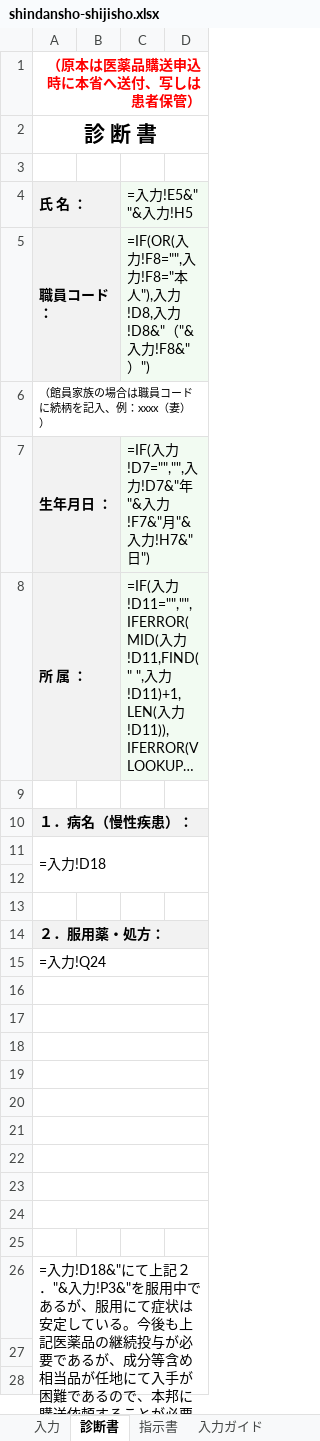
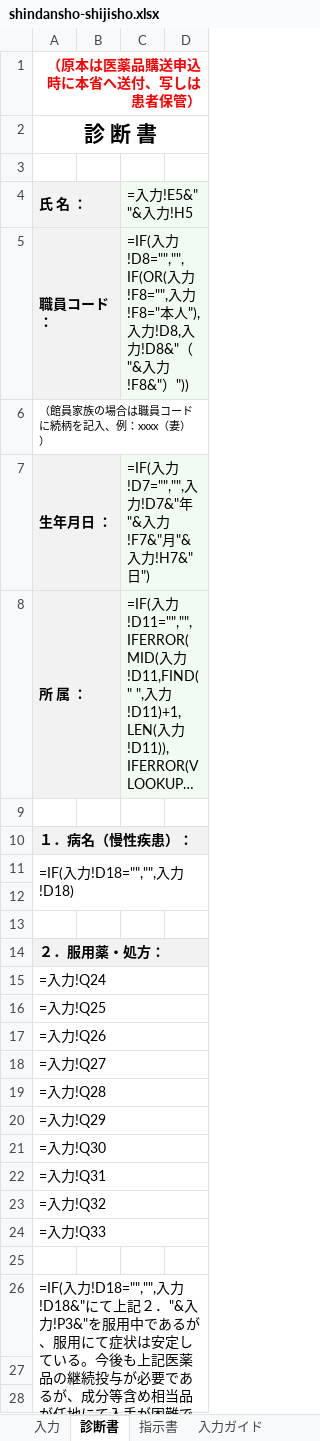
Before and after one commit to ysk713/-, an Excel workbook: shindansho/excel/shindansho-shijisho.xlsx, sheet 診断書, drawn as a sheet; only a part is shown; long unchanged cells end in …; values as stored, in another font and other column widths than the file's, no borders; formulas without a stored value are shown as written; removed rows and columns are numbered as before the commit, all else as after; the diff names each change by its address in the sheet, - before the commit and + after, or states it on an @@ line.

```diff
--- a/shindansho/excel/shindansho-shijisho.xlsx (sheet 診断書)
+++ b/shindansho/excel/shindansho-shijisho.xlsx (sheet 診断書)
-B4:B5 fill: #F2F2F2
+B4:B5 fill: none
-D4:D5 fill: #F2FBF2
+D4:D5 fill: none
-C5 (=入力!E5&" "&入力!H5): =IF(OR(入力!F8="",入力!F8="本人"),入力!D8,入力!D8&"（"&入力!F8&"）")
+C5 (=入力!E5&" "&入力!H5): =IF(入力!D8="","",IF(OR(入力!F8="",入力!F8="本人"),入力!D8,入力!D8&"（"&入力!F8&"）"))
-B7:B8 fill: #F2F2F2
+B7:B8 fill: none
-D7:D8 fill: #F2FBF2
+D7:D8 fill: none
-B10:D10 fill: #F2F2F2
+B10:D10 fill: none
-A11 (氏 名 ：): =入力!D18
+A11 (氏 名 ：): =IF(入力!D18="","",入力!D18)
-B14:D14 fill: #F2F2F2
+B14:D14 fill: none
+row 16: =入力!Q25
+row 17: =入力!Q26
+row 18: =入力!Q27
+row 19: =入力!Q28
+row 20: =入力!Q29
+row 21: =入力!Q30
+row 22: =入力!Q31
+row 23: =入力!Q32
+row 24: =入力!Q33
-A16:D16 merged
-row 17: (empty)
-row 18: (empty)
-row 19: (empty)
-row 20: (empty)
-row 21: (empty)
-row 22: (empty)
-row 23: (empty)
-row 24: (empty)
-row 25: (empty)
-A26 (氏 名 ：): =入力!D18&"にて上記２．"&入力!P3&"を服用中であるが、服用にて症状は安定している。今後も上記医薬品の継続投与が必要であるが、成分等含め相当品が任地にて入手が困難であるので、本邦に購送依頼することが必要である。"
+A26 (氏 名 ：): =IF(入力!D18="","",入力!D18&"にて上記２．"&入力!P3&"を服用中であるが、服用にて症状は安定している。今後も上記医薬品の継続投与が必要であるが、成分等含め相当品が任地にて入手が困難であるので、本邦に購送依頼することが必要である。")
```
Also changed, not shown: sheet 在外公館リスト, sheet 指示書, sheet 入力, sheet 入力ガイド, formulas that keep their value, hidden cells, 5 other files.
